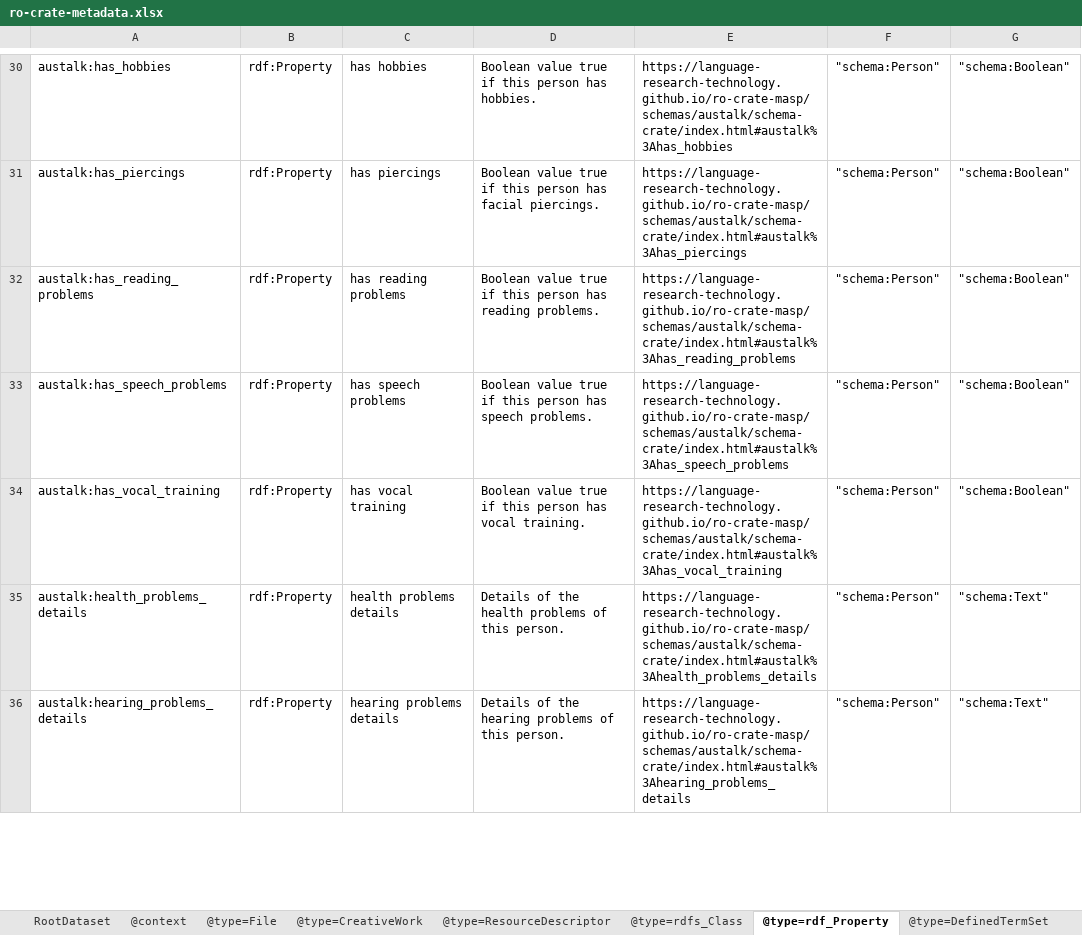
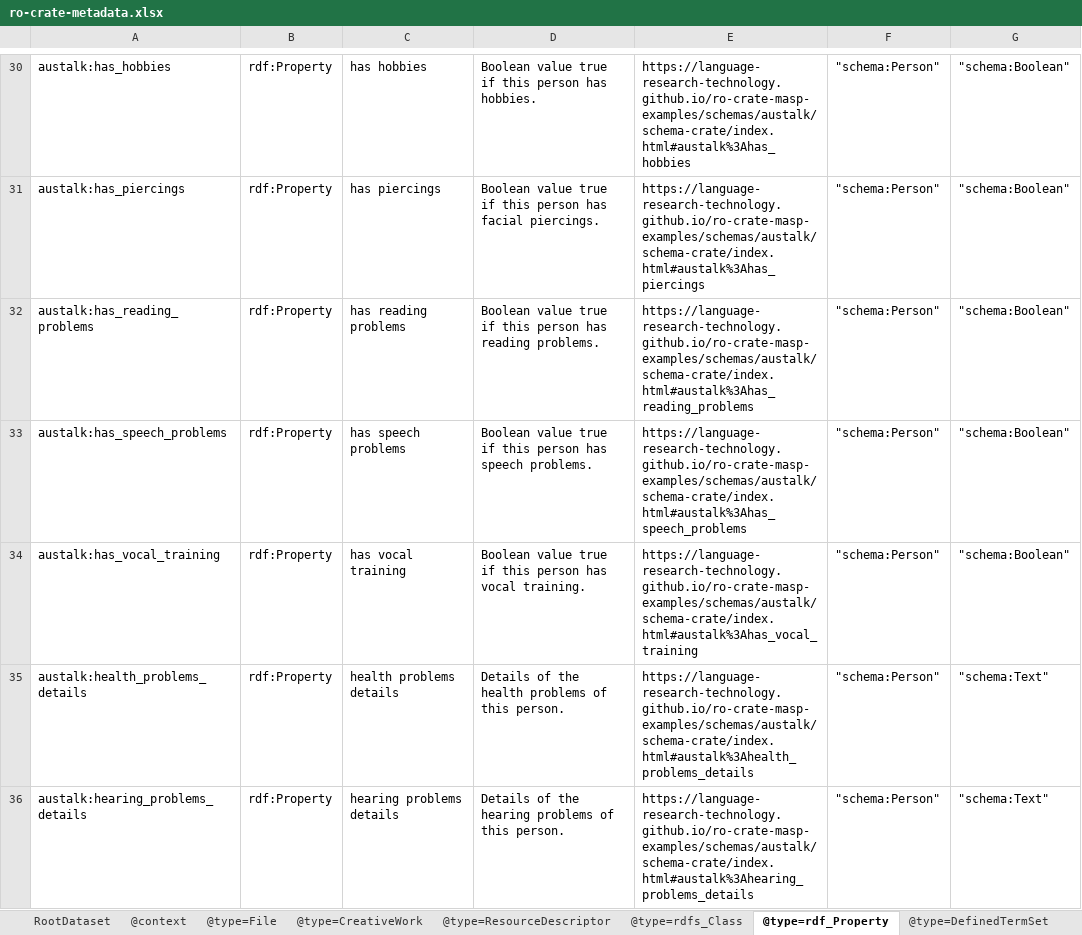
Before and after one commit to Language-Research-Technology/ro-crate-masp-examples, an Excel workbook: schemas/austalk/schema-crate/ro-crate-metadata.xlsx, sheet @type=rdf_Property, drawn as a sheet; only a part is shown, gaps mark what is left out; values as stored, in another font and other column widths than the file's, no borders; the diff covers the shown part only; the diff names each change by its address in the sheet, - before the commit and + after, or states it on an @@ line.

```diff
--- a/schemas/austalk/schema-crate/ro-crate-metadata.xlsx (sheet @type=rdf_Property)
+++ b/schemas/austalk/schema-crate/ro-crate-metadata.xlsx (sheet @type=rdf_Property)
-E30: https://language-research-technology.github.io/ro-crate-masp/schemas/austalk/schema-crate/index.html#austalk%3Ahas_hobbies
+E30: https://language-research-technology.github.io/ro-crate-masp-examples/schemas/austalk/schema-crate/index.html#austalk%3Ahas_hobbies
-E31: https://language-research-technology.github.io/ro-crate-masp/schemas/austalk/schema-crate/index.html#austalk%3Ahas_piercings
+E31: https://language-research-technology.github.io/ro-crate-masp-examples/schemas/austalk/schema-crate/index.html#austalk%3Ahas_piercings
-E32: https://language-research-technology.github.io/ro-crate-masp/schemas/austalk/schema-crate/index.html#austalk%3Ahas_reading_problems
+E32: https://language-research-technology.github.io/ro-crate-masp-examples/schemas/austalk/schema-crate/index.html#austalk%3Ahas_reading_problems
-E33: https://language-research-technology.github.io/ro-crate-masp/schemas/austalk/schema-crate/index.html#austalk%3Ahas_speech_problems
+E33: https://language-research-technology.github.io/ro-crate-masp-examples/schemas/austalk/schema-crate/index.html#austalk%3Ahas_speech_problems
-E34: https://language-research-technology.github.io/ro-crate-masp/schemas/austalk/schema-crate/index.html#austalk%3Ahas_vocal_training
+E34: https://language-research-technology.github.io/ro-crate-masp-examples/schemas/austalk/schema-crate/index.html#austalk%3Ahas_vocal_training
-E35: https://language-research-technology.github.io/ro-crate-masp/schemas/austalk/schema-crate/index.html#austalk%3Ahealth_problems_details
+E35: https://language-research-technology.github.io/ro-crate-masp-examples/schemas/austalk/schema-crate/index.html#austalk%3Ahealth_problems_details
-E36: https://language-research-technology.github.io/ro-crate-masp/schemas/austalk/schema-crate/index.html#austalk%3Ahearing_problems_details
+E36: https://language-research-technology.github.io/ro-crate-masp-examples/schemas/austalk/schema-crate/index.html#austalk%3Ahearing_problems_details
```
Also changed, not shown: 77 edited cells elsewhere in this sheet, sheet @type=DefinedTerm, sheet @type=rdfs_Class, sheet @type=DefinedTermSet, profiles/ldac-dmlex/profile-crate/ro-crate-metadata.xlsx, profiles/ro-crate-2/profile-crate/ro-crate-metadata.xlsx, 18 other files.
